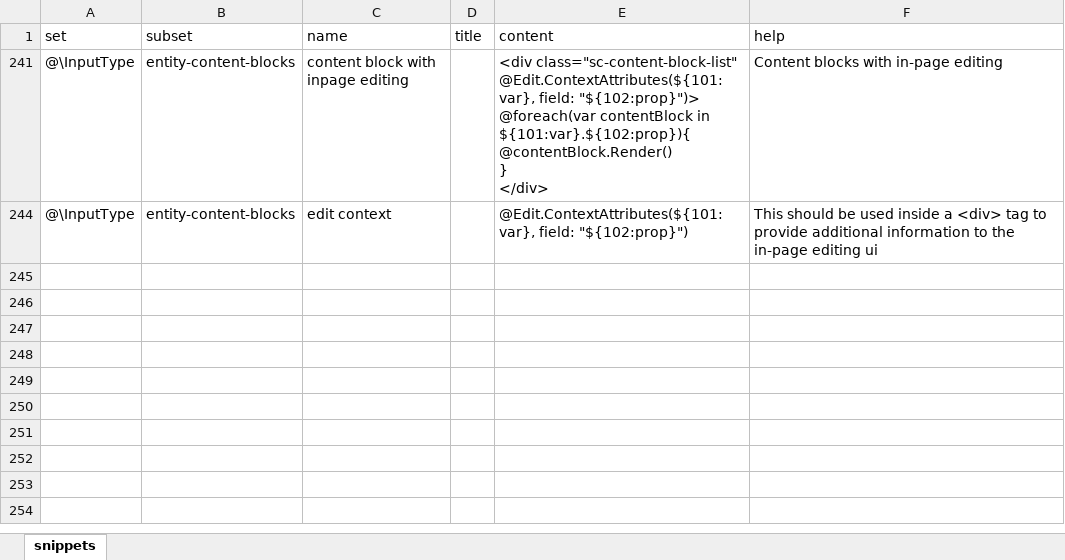
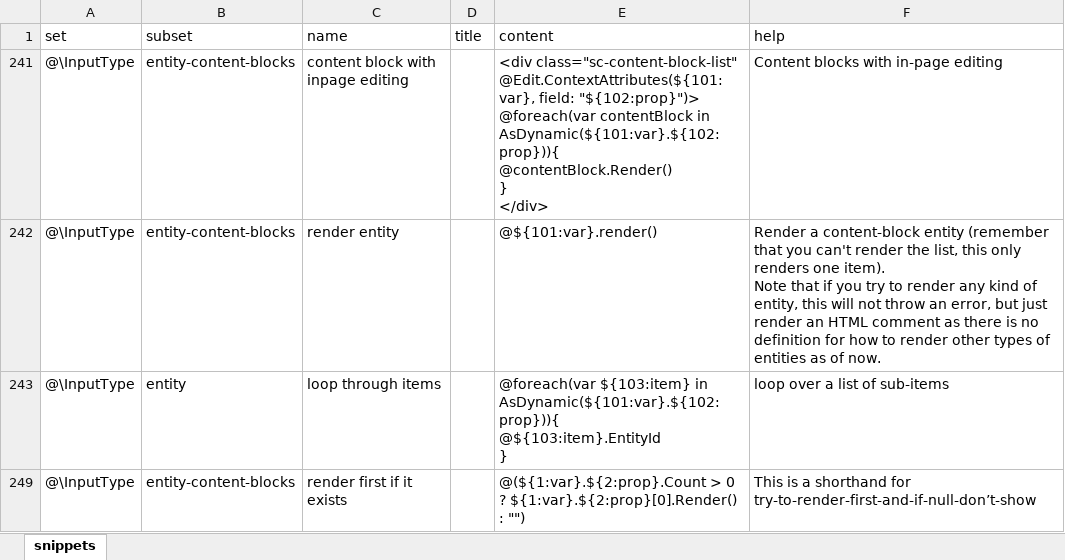
Before and after one commit to 2sic/2sxc, an Excel workbook: src/sxc-develop/source-editor/snippets.xlsx, sheet snippets, drawn as a sheet; values as stored, in another font and other column widths than the file's, no borders; table styles not drawn; addresses are those after the commit; ↵ is a line break in a cell; the diff names each change by its address in the sheet, - before the commit and + after, or states it on an @@ line.

Commit message:
fix sherlock snippets close #853

```diff
--- a/src/sxc-develop/source-editor/snippets.xlsx (sheet snippets)
+++ b/src/sxc-develop/source-editor/snippets.xlsx (sheet snippets)
-E241 (content): …contentBlock in ${101:var}.${102:prop}){ ↵ @contentBlock.Render() ↵ }…
+E241 (content): …contentBlock in AsDynamic(${101:var}.${102:prop})){ ↵ @contentBlock.Render() ↵ }…
-C242 (name): edit context
+C242 (name): render entity
-E242 (content): @Edit.ContextAttributes(${101:var}, field: "${102:prop}")
+E242 (content): @${101:var}.render()
-F242 (help): This should be used inside a <div> tag to provide additional information to the in-page editing ui
+F242 (help): Render a content-block entity (remember that you can't render the list, this only renders one item). ↵ Note that if you try to render any kind of entity, this will not throw an error, but just render an HTML comment as there is no definition for how to render other types of entities as of now.
+row 243: @\InputType | entity | loop through items |  | @foreach(var ${103:item} in AsDynamic(${101:var}.${102:prop})){ ↵ @${103:item}.EntityId ↵ } | loop over a list of sub-items
@@ row 249 unhidden: @\InputType | entity-content-blocks | render first if it exists |  | @(${1:var}.${2:prop}.Count > 0 ? ${1:var}.${2:prop}[0].Render() : "") | This is a shorthand for try-to-render-first-and-if-null-don’t-show @@
```
Also changed, not shown: hidden cells, 1 other file.
